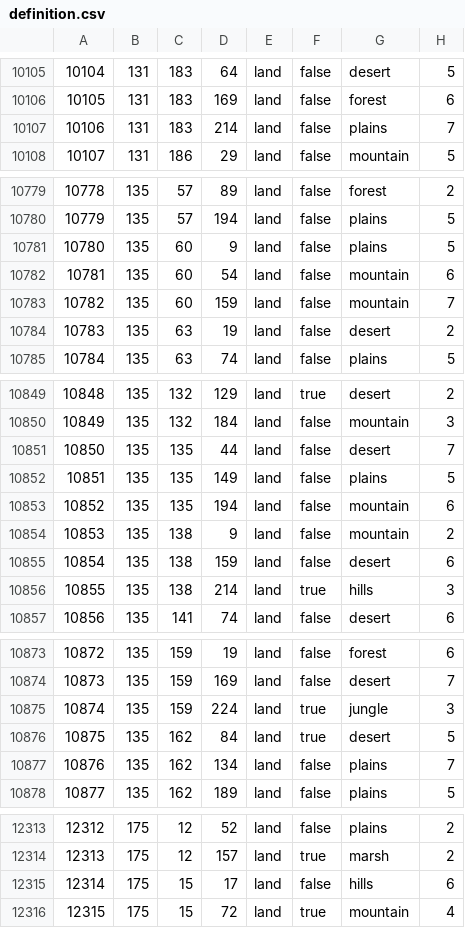
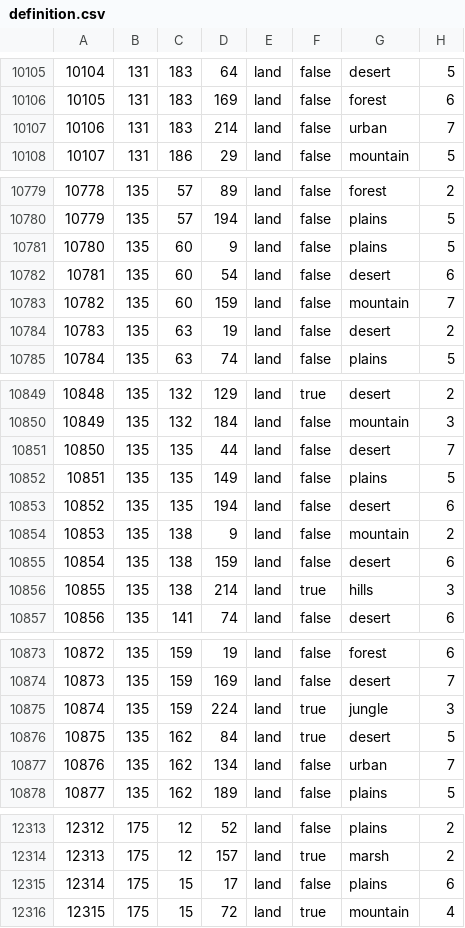
Before and after one commit to Strah0ta/horstoricalmultiplayermod, a CSV file: map/definition.csv, drawn as a sheet; only a part is shown, gaps mark what is left out; the diff covers the shown part only.

```diff
--- a/map/definition.csv
+++ b/map/definition.csv
@@ -10106,3 +10106,3 @@
 10105;131;183;169;land;false;forest;6
-10106;131;183;214;land;false;plains;7
+10106;131;183;214;land;false;urban;7
 10107;131;186;29;land;false;mountain;5
@@ -10781,3 +10781,3 @@
 10780;135;60;9;land;false;plains;5
-10781;135;60;54;land;false;mountain;6
+10781;135;60;54;land;false;desert;6
 10782;135;60;159;land;false;mountain;7
@@ -10852,3 +10852,3 @@
 10851;135;135;149;land;false;plains;5
-10852;135;135;194;land;false;mountain;6
+10852;135;135;194;land;false;desert;6
 10853;135;138;9;land;false;mountain;2
@@ -10876,3 +10876,3 @@
 10875;135;162;84;land;true;desert;5
-10876;135;162;134;land;false;plains;7
+10876;135;162;134;land;false;urban;7
 10877;135;162;189;land;false;plains;5
@@ -12314,3 +12314,3 @@
 12313;175;12;157;land;true;marsh;2
-12314;175;15;17;land;false;hills;6
+12314;175;15;17;land;false;plains;6
 12315;175;15;72;land;true;mountain;4
```
Also changed, not shown: 8 edited cells elsewhere in this file, 16 other files.
